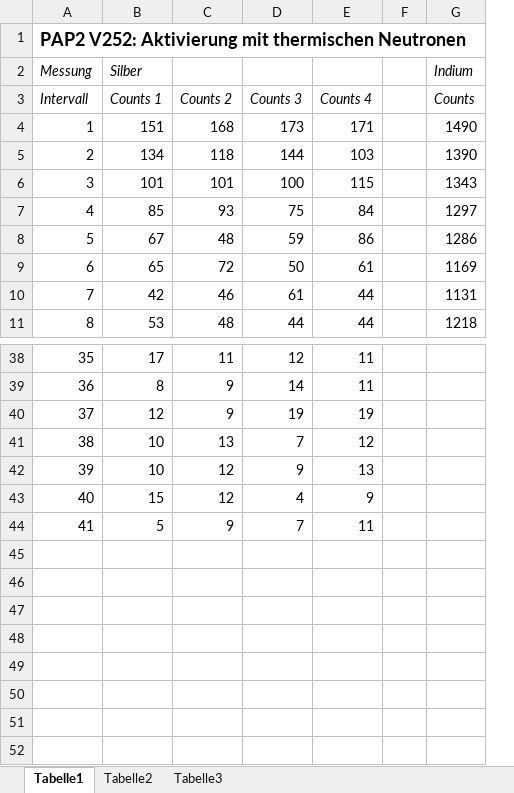
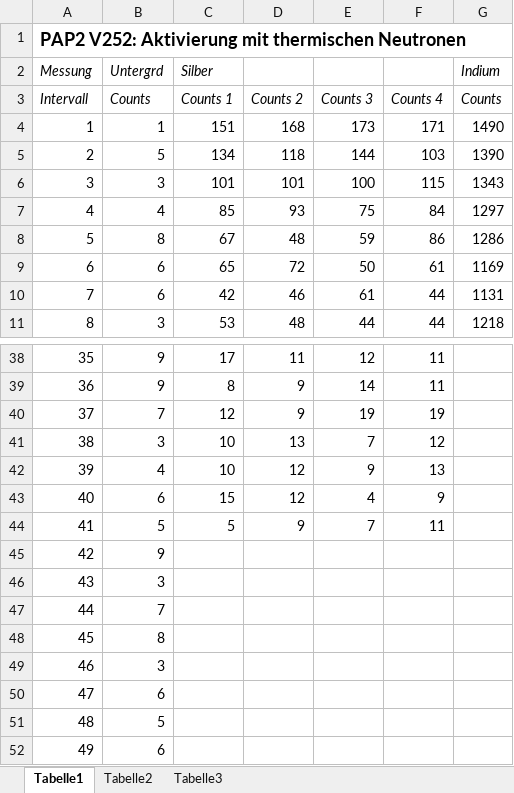
Before and after one commit to woskar/pap2-lab-training, an Excel workbook: v252/Messungen.xlsx, sheet Tabelle1, drawn as a sheet; only a part is shown, gaps mark what is left out; values as stored, in another font and other column widths than the file's, no borders; removed rows and columns are numbered as before the commit, all else as after; the diff names each change by its address in the sheet, - before the commit and + after, or states it on an @@ line.

Commit message:
Background included

```diff
--- a/v252/Messungen.xlsx (sheet Tabelle1)
+++ b/v252/Messungen.xlsx (sheet Tabelle1)
+column B (Counts), row 2: Untergrd; rows 4-11: 1 | 5 | 3 | 4 | 8 | 6 | 6 | 3; rows 38-44: 9 | 9 | 7 | 3 | 4 | 6 | 5
-column F, empty
+row 45: 42 | 9
+row 46: 43 | 3
+row 47: 44 | 7
+row 48: 45 | 8
+row 49: 46 | 3
+row 50: 47 | 6
+row 51: 48 | 5
+row 52: 49 | 6
```
